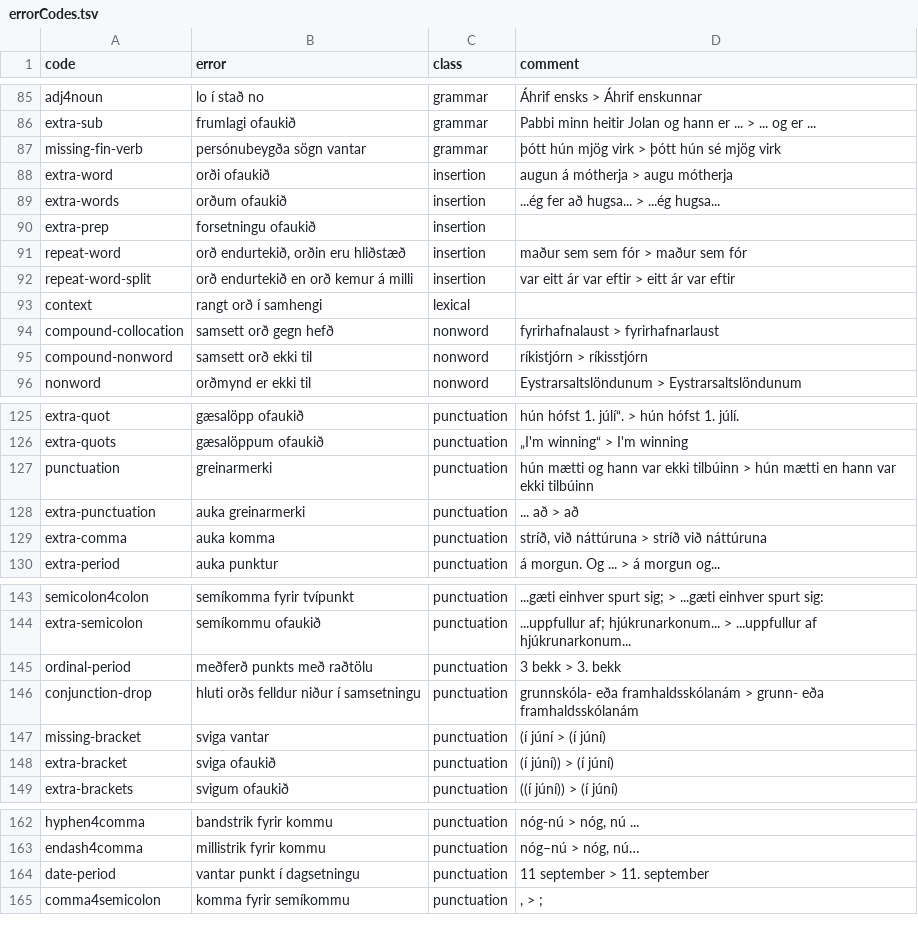
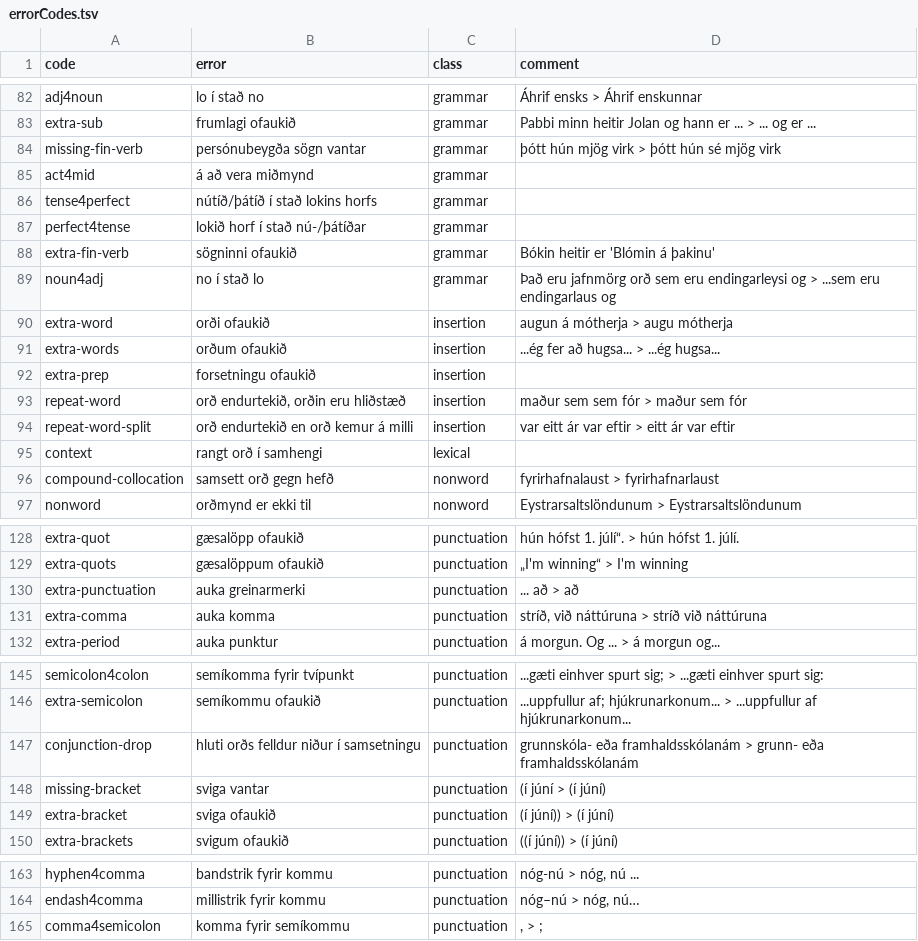
Before and after one commit to antonkarl/iceErrorCorpus, a TSV file: errorCodes.tsv, drawn as a sheet; only a part is shown, gaps mark what is left out; the diff covers the shown part only.

Commit message:
updated errorCodes

```diff
--- a/errorCodes.tsv
+++ b/errorCodes.tsv
@@ -87,2 +84,7 @@ extra-sub	frumlagi ofaukið	grammar	Pabbi minn heitir Jolan og hann er ... > ...
 missing-fin-verb	persónubeygða sögn vantar	grammar	þótt hún mjög virk > þótt hún sé mjög virk
+act4mid	á að vera miðmynd	grammar	
+tense4perfect	nútíð/þátíð í stað lokins horfs	grammar	
+perfect4tense	lokið horf í stað nú-/þátíðar	grammar	
+extra-fin-verb	sögninni ofaukið	grammar	Bókin heitir er 'Blómin á þakinu'
+noun4adj	no í stað lo	grammar	Það eru jafnmörg orð sem eru endingarleysi og   >  ...sem eru endingarlaus og
 extra-word	orði ofaukið	insertion	augun á mótherja > augu mótherja
@@ -94,3 +96,2 @@ context	rangt orð í samhengi	lexical
 compound-collocation	samsett orð gegn hefð	nonword	fyrirhafnalaust > fyrirhafnarlaust
-compound-nonword	samsett orð ekki til	nonword	ríkistjórn > ríkisstjórn
 nonword	orðmynd er ekki til	nonword	Eystrarsaltslöndunum > Eystrarsaltslöndunum
@@ -126,3 +129,2 @@ extra-quot	gæsalöpp ofaukið	punctuation	hún hófst 1. júlí“. > hún hóf
 extra-quots	gæsalöppum ofaukið	punctuation	„I'm winning“ > I'm winning
-punctuation	greinarmerki	punctuation	hún mætti og hann var ekki tilbúinn > hún mætti en hann var ekki tilbúinn
 extra-punctuation	auka greinarmerki	punctuation	... að > að
@@ -144,3 +146,2 @@ semicolon4colon	semíkomma fyrir tvípunkt	punctuation	...gæti einhver spurt si
 extra-semicolon	semíkommu ofaukið	punctuation	...uppfullur af; hjúkrunarkonum... > ...uppfullur af hjúkrunarkonum...
-ordinal-period	meðferð punkts með raðtölu	punctuation	3 bekk > 3. bekk
 conjunction-drop	hluti orðs felldur niður í samsetningu	punctuation	grunnskóla- eða framhaldsskólanám > grunn- eða framhaldsskólanám
@@ -163,3 +164,2 @@ hyphen4comma	bandstrik fyrir kommu	punctuation	nóg-nú > nóg, nú ...
 endash4comma	millistrik fyrir kommu	punctuation	nóg–nú > nóg, nú…
-date-period	vantar punkt í dagsetningu	punctuation	11 september > 11. september
 comma4semicolon	komma fyrir semíkommu	punctuation	, > ;
```
Also changed, not shown: 2 added rows, 5 removed rows, 8 moved rows and 4 edited cells elsewhere in this file.
